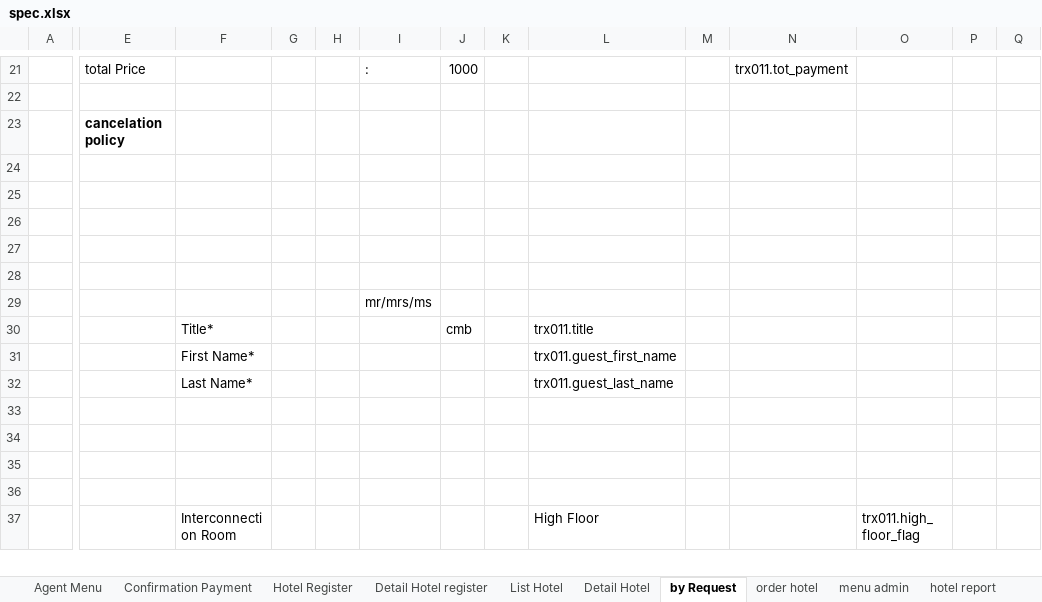
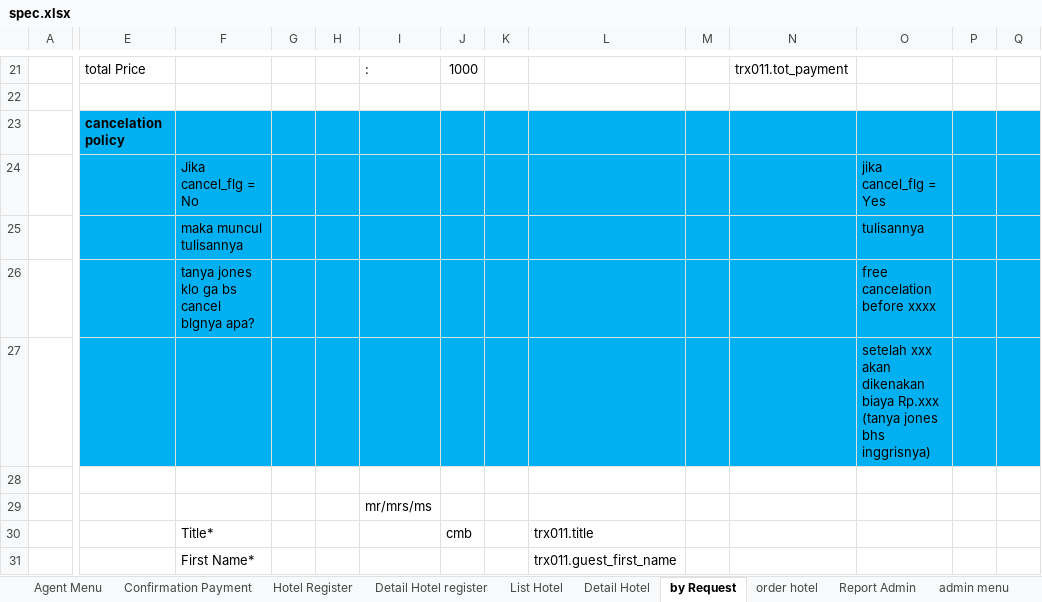
Before and after one commit to loztzero/hotelloca, an Excel workbook: document/spec.xlsx, sheet by Request, drawn as a sheet; only a part is shown, gaps mark what is left out; the shorter side is filled out with more unchanged rows; values as stored, in another font and other column widths than the file's, no borders; the diff covers the shown part only; the diff names each change by its address in the sheet, - before the commit and + after, or states it on an @@ line.

Commit message:
perubahan spec pada sheet by request dan detail order,detail room

```diff
--- a/document/spec.xlsx (sheet by Request)
+++ b/document/spec.xlsx (sheet by Request)
-sheet tab: menu admin
+sheet tab: Report Admin
+sheet tab: admin menu
-E23:Q27 fill: none
+E23:Q27 fill: #00B0F0
-F24: (empty)
+F24: Jika cancel_flg = No
-O24: (empty)
+O24: jika cancel_flg = Yes
-F25: (empty)
+F25: maka muncul tulisannya
-O25: (empty)
+O25: tulisannya
-F26: (empty)
+F26: tanya jones klo ga bs cancel blgnya apa?
-O26: (empty)
+O26: free cancelation before xxxx
-O27: (empty)
+O27: setelah xxx akan dikenakan biaya Rp.xxx (tanya jones bhs inggrisnya)
```
Also changed, not shown: cell formats elsewhere in this sheet, sheet Detail Hotel, sheet Report Admin, sheet order hotel, sheet Confirmation Payment, charts or pictures.
